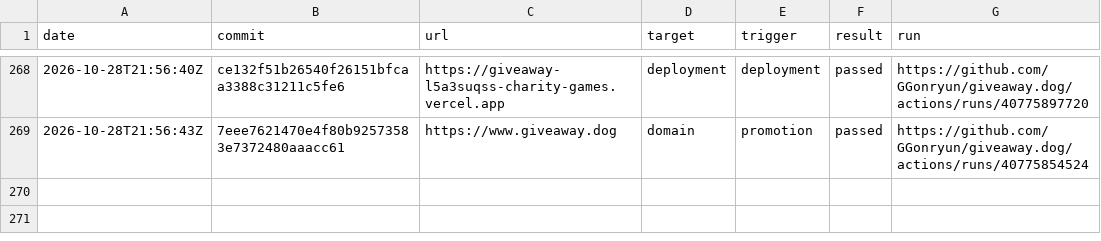
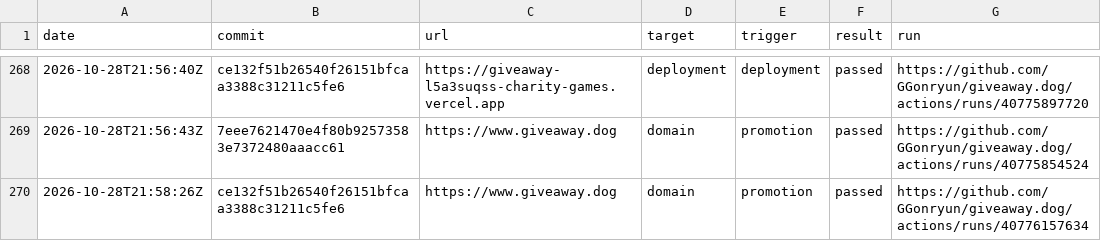
Before and after one commit to GGonryun/giveaway.dog, a CSV file: production-history.csv, drawn as a sheet; only a part is shown, gaps mark what is left out.

```diff
--- a/production-history.csv
+++ b/production-history.csv
@@ -269 +269,2 @@ date,commit,url,target,trigger,result,run
 2026-10-28T21:56:43Z,7eee7621470e4f80b92573583e7372480aaacc61,https://www.giveaway.dog,domain,promotion,passed,https://github.com/GGonryun/giveaway.dog/actions/runs/40775854524
+2026-10-28T21:58:26Z,ce132f51b26540f26151bfcaa3388c31211c5fe6,https://www.giveaway.dog,domain,promotion,passed,https://github.com/GGonryun/giveaway.dog/actions/runs/40776157634
```
